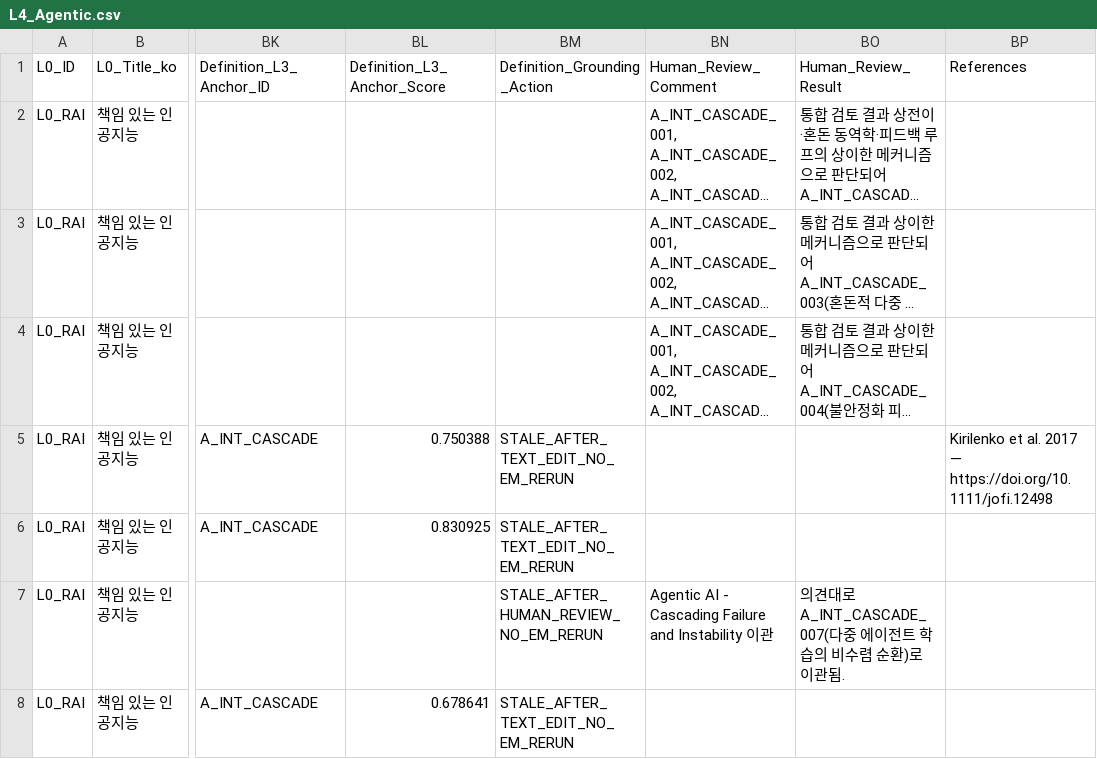
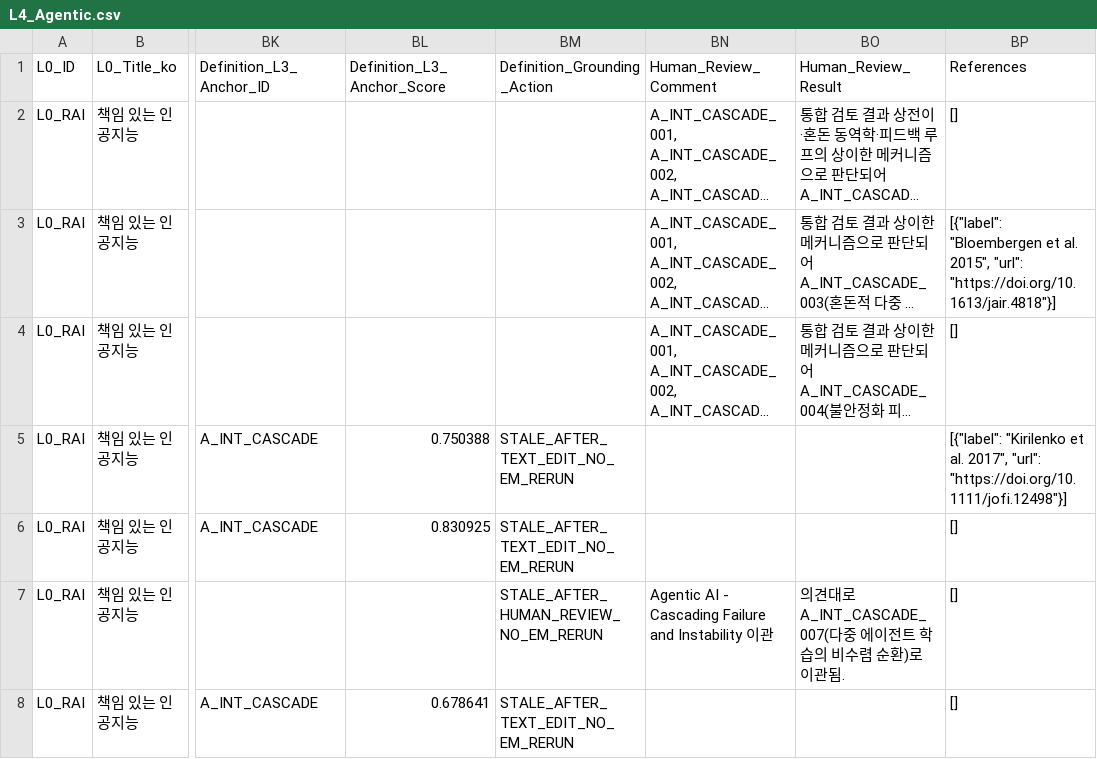
Before and after one commit to deep1003/RAI-Risk-Taxonomy-2.0, a CSV file: handover/RAI-Risk-Taxonomy-2.0-master_20260829/01_data/L4_Agentic.csv, drawn as a sheet; only a part is shown, gaps mark what is left out; long unchanged cells end in …; the diff covers the shown part only; the diff names each change by its address in the sheet, - before the commit and + after, or states it on an @@ line.

```diff
--- a/handover/RAI-Risk-Taxonomy-2.0-master_20260829/01_data/L4_Agentic.csv
+++ b/handover/RAI-Risk-Taxonomy-2.0-master_20260829/01_data/L4_Agentic.csv
-BP2 (References): (empty)
+BP2 (References): []
-BP3 (References): (empty)
+BP3 (References): [{"label": "Bloembergen et al. 2015", "url": "https://doi.org/10.1613/jair.4818"}]
-BP4 (References): (empty)
+BP4 (References): []
-BP5 (References): Kirilenko et al. 2017 — https://doi.org/10.1111/jofi.12498
+BP5 (References): [{"label": "Kirilenko et al. 2017", "url": "https://doi.org/10.1111/jofi.12498"}]
-BP6:BP8 (References): (empty)
+BP6:BP8 (References): []
```
Also changed, not shown: 58 edited cells elsewhere in this file, handover/RAI-Risk-Taxonomy-2.0-master_20260829/03_validation/Audit_Correction_Log.csv, projects/rai_risk_taxonomy_2_0_rebuild_20260826/03_outputs/release/L4_Agentic.csv, 28 other files.
